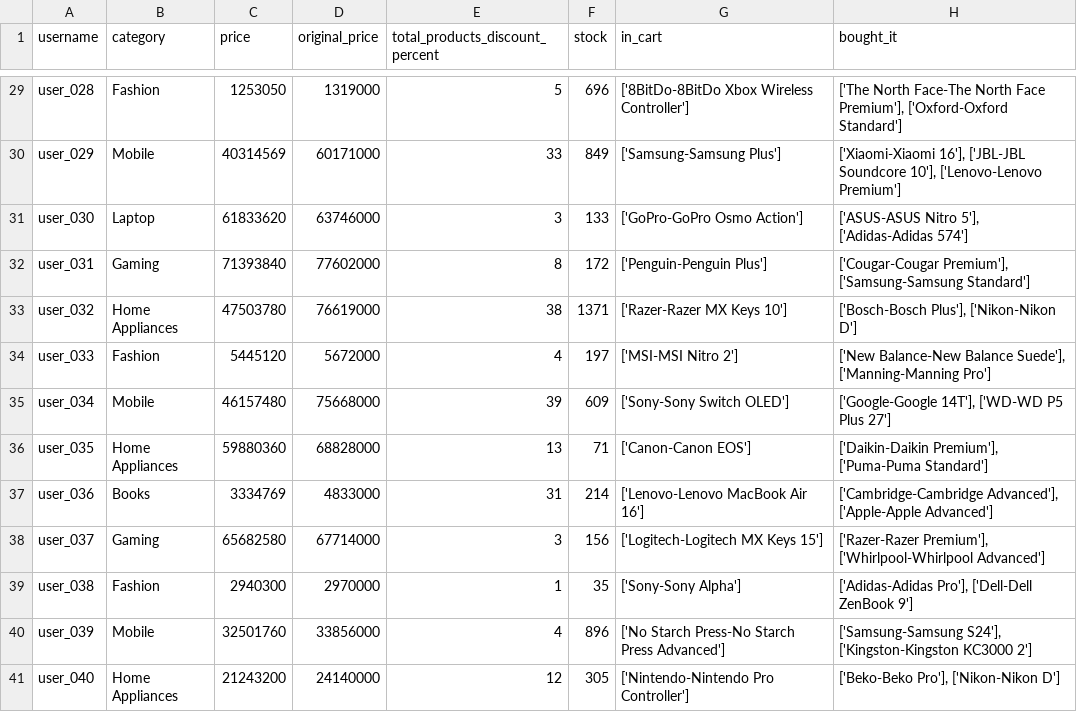
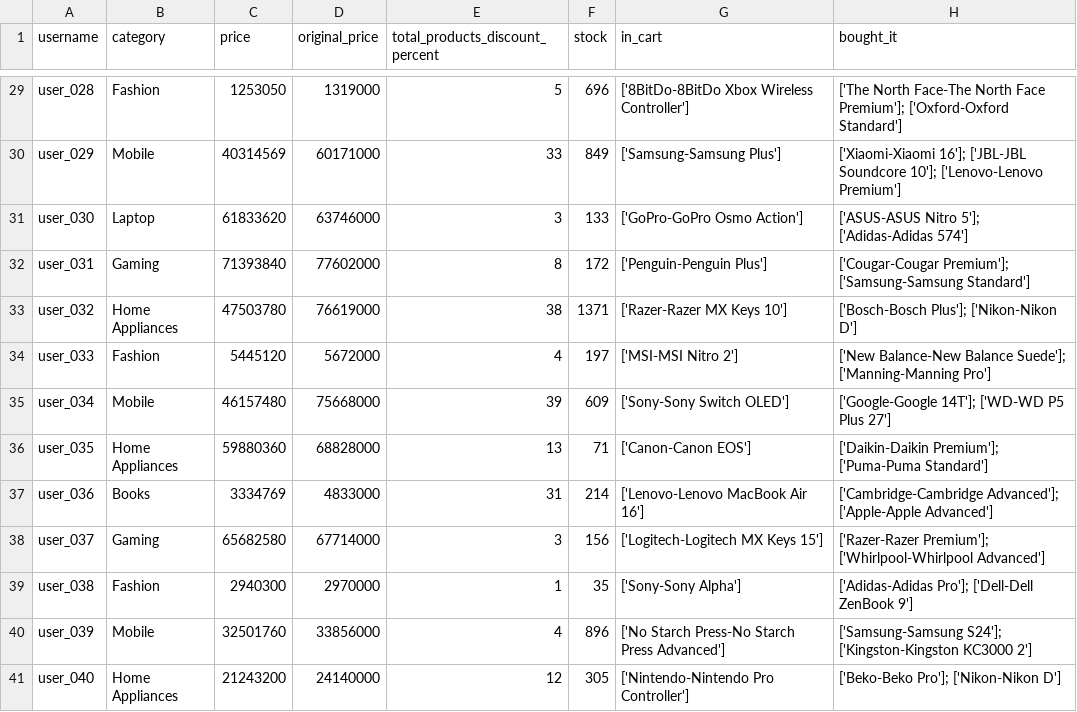
Before and after one commit to MACsepehri/product-offer-ml, a CSV file: user.csv, drawn as a sheet; only a part is shown, gaps mark what is left out; the diff covers the shown part only; the diff names each change by its address in the sheet, - before the commit and + after, or states it on an @@ line.

```diff
--- a/user.csv
+++ b/user.csv
-H29 (bought_it): …North Face Premium'], ['Oxford-Oxford Standard']
+H29 (bought_it): …North Face Premium']; ['Oxford-Oxford Standard']
-H30 (bought_it): ['Xiaomi-Xiaomi 16'], ['JBL-JBL Soundcore 10'], ['Lenovo-Lenovo Premium']
+H30 (bought_it): ['Xiaomi-Xiaomi 16']; ['JBL-JBL Soundcore 10']; ['Lenovo-Lenovo Premium']
-H31 (bought_it): ['ASUS-ASUS Nitro 5'], ['Adidas-Adidas 574']
+H31 (bought_it): ['ASUS-ASUS Nitro 5']; ['Adidas-Adidas 574']
-H32 (bought_it): ['Cougar-Cougar Premium'], ['Samsung-Samsung Standard']
+H32 (bought_it): ['Cougar-Cougar Premium']; ['Samsung-Samsung Standard']
-H33 (bought_it): ['Bosch-Bosch Plus'], ['Nikon-Nikon D']
+H33 (bought_it): ['Bosch-Bosch Plus']; ['Nikon-Nikon D']
-H34 (bought_it): …Balance-New Balance Suede'], ['Manning-Manning Pro']
+H34 (bought_it): …Balance-New Balance Suede']; ['Manning-Manning Pro']
-H35 (bought_it): ['Google-Google 14T'], ['WD-WD P5 Plus 27']
+H35 (bought_it): ['Google-Google 14T']; ['WD-WD P5 Plus 27']
-H36 (bought_it): ['Daikin-Daikin Premium'], ['Puma-Puma Standard']
+H36 (bought_it): ['Daikin-Daikin Premium']; ['Puma-Puma Standard']
-H37 (bought_it): ['Cambridge-Cambridge Advanced'], ['Apple-Apple Advanced']
+H37 (bought_it): ['Cambridge-Cambridge Advanced']; ['Apple-Apple Advanced']
-H38 (bought_it): ['Razer-Razer Premium'], ['Whirlpool-Whirlpool Advanced']
+H38 (bought_it): ['Razer-Razer Premium']; ['Whirlpool-Whirlpool Advanced']
-H39 (bought_it): ['Adidas-Adidas Pro'], ['Dell-Dell ZenBook…
+H39 (bought_it): ['Adidas-Adidas Pro']; ['Dell-Dell ZenBook…
-H40 (bought_it): ['Samsung-Samsung S24'], ['Kingston-Kingston KC3000…
+H40 (bought_it): ['Samsung-Samsung S24']; ['Kingston-Kingston KC3000…
-H41 (bought_it): ['Beko-Beko Pro'], ['Nikon-Nikon D']
+H41 (bought_it): ['Beko-Beko Pro']; ['Nikon-Nikon D']
```
Also changed, not shown: 32 edited cells elsewhere in this file.
